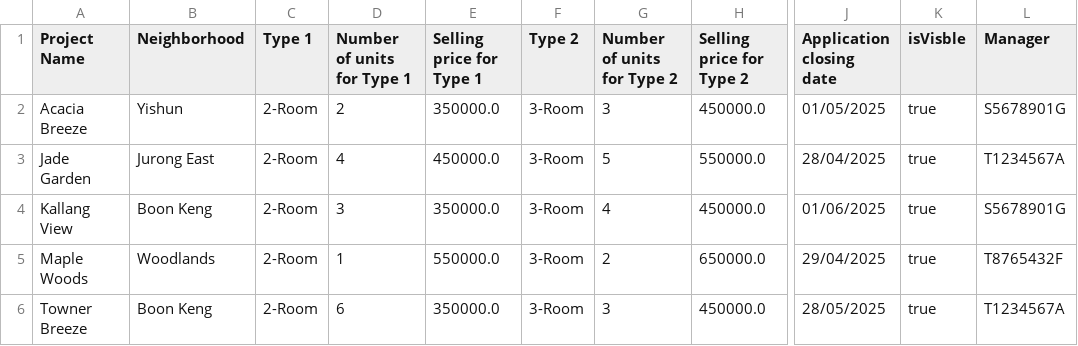
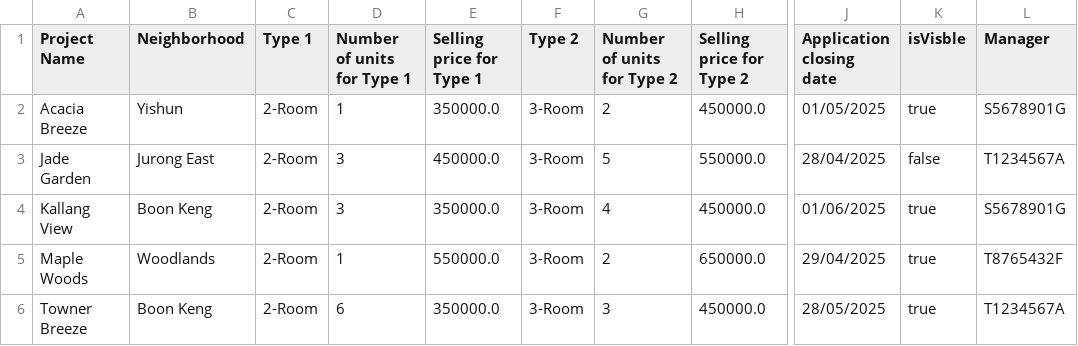
Before and after one commit to R3izorr/SC2002-GRP5, a CSV file: data/ProjectList.csv, drawn as a sheet; only a part is shown, gaps mark what is left out; the diff names each change by its address in the sheet, - before the commit and + after, or states it on an @@ line.

```diff
--- a/data/ProjectList.csv
+++ b/data/ProjectList.csv
-D2 (Number of units for Type 1): 2
+D2 (Number of units for Type 1): 1
-G2 (Number of units for Type 2): 3
+G2 (Number of units for Type 2): 2
-D3 (Number of units for Type 1): 4
+D3 (Number of units for Type 1): 3
-K3 (isVisble): true
+K3 (isVisble): false
```
Also changed, not shown: 18 other files.
